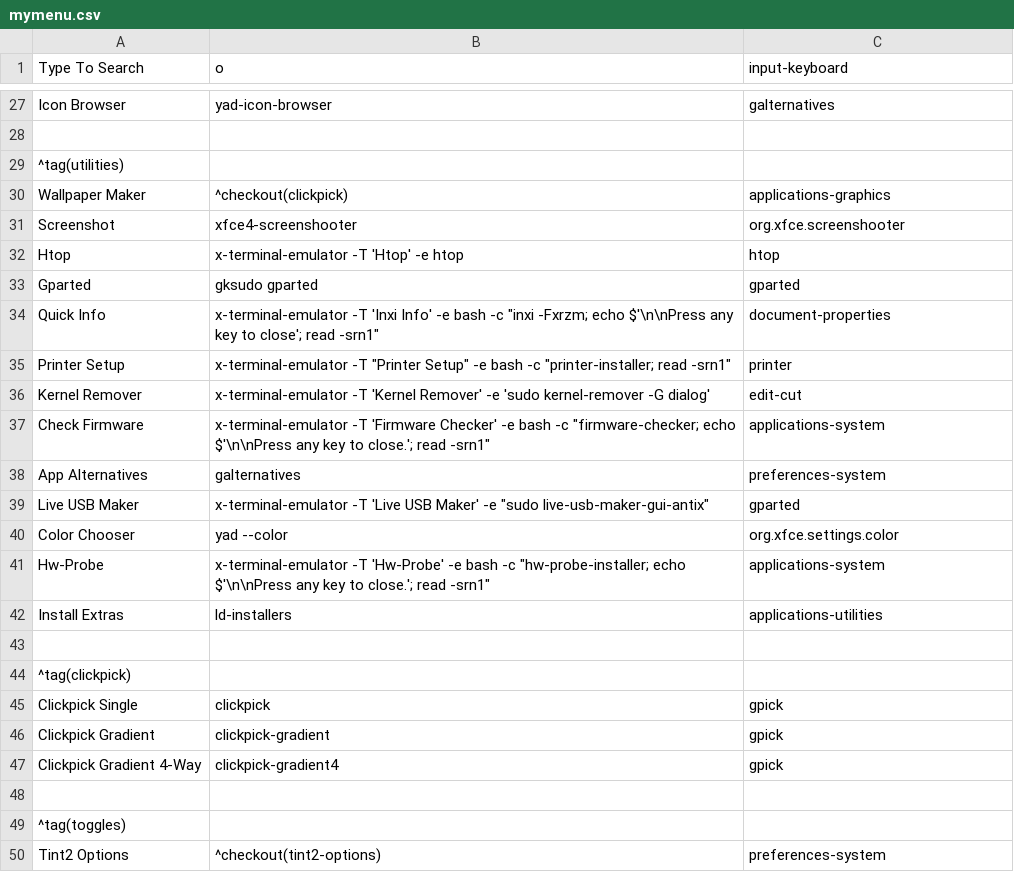
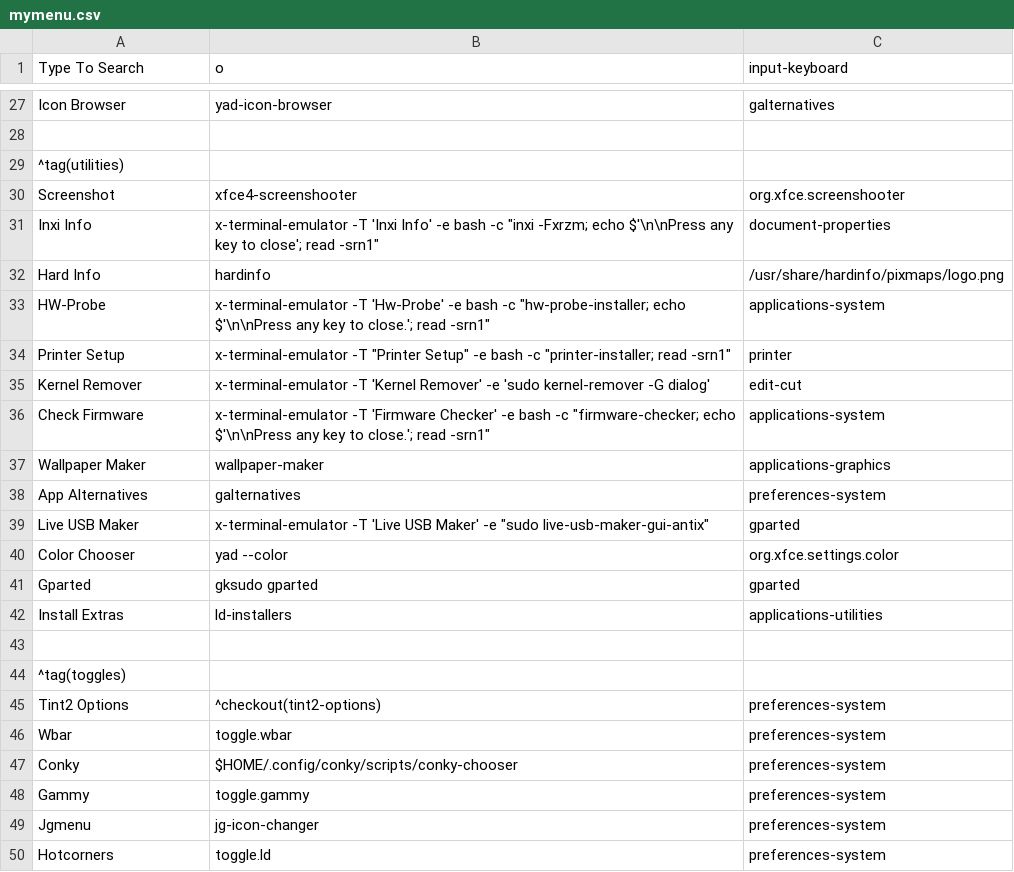
Before and after one commit to sleekmason/Lilidog-Minimal, a CSV file: config/includes.chroot_after_packages/etc/skel/.config/jgmenu/jgmenu.bak/mymenu.csv, drawn as a sheet; only a part is shown, gaps mark what is left out; the shorter side is filled out with more unchanged rows.

Commit message:
Created yad dialog for the wallpaper makers, added hardinfo to the install list, and adjusted the 'Utilities' menu accordingly.

```diff
--- a/config/includes.chroot_after_packages/etc/skel/.config/jgmenu/jgmenu.bak/mymenu.csv
+++ b/config/includes.chroot_after_packages/etc/skel/.config/jgmenu/jgmenu.bak/mymenu.csv
@@ -29,7 +29,6 @@ Icon Browser,       yad-icon-browser,                  galternatives
 ^tag(utilities)
-Wallpaper Maker,    ^checkout(clickpick),             applications-graphics
 Screenshot,         xfce4-screenshooter,              org.xfce.screenshooter
-Htop,               x-terminal-emulator -T 'Htop' -e htop,                    htop
-Gparted,            gksudo gparted,                   gparted
-Quick Info,         x-terminal-emulator -T 'Inxi Info' -e bash -c "inxi -Fxrzm; echo $'\n\nPress any key to close'; read -srn1",   document-properties
+Inxi Info,          x-terminal-emulator -T 'Inxi Info' -e bash -c "inxi -Fxrzm; echo $'\n\nPress any key to close'; read -srn1",   document-properties
+Hard Info,          hardinfo,                         /usr/share/hardinfo/pixmaps/logo.png
+HW-Probe,           x-terminal-emulator -T 'Hw-Probe' -e bash -c "hw-probe-installer; echo $'\n\nPress any key to close.'; read -srn1",  applications-system
 Printer Setup,      x-terminal-emulator -T "Printer Setup" -e bash -c "printer-installer; read -srn1", printer
@@ -37,2 +36,3 @@ Kernel Remover,     x-terminal-emulator -T 'Kernel Remover' -e 'sudo kernel-remo
 Check Firmware,     x-terminal-emulator -T 'Firmware Checker' -e bash -c "firmware-checker; echo $'\n\nPress any key to close.'; read -srn1",  applications-system
+Wallpaper Maker,    wallpaper-maker,                  applications-graphics
 App Alternatives,   galternatives,                    preferences-system
@@ -40,9 +40,4 @@ Live USB Maker,     x-terminal-emulator -T 'Live USB Maker' -e "sudo live-usb-ma
 Color Chooser,      yad --color,                      org.xfce.settings.color
-Hw-Probe,           x-terminal-emulator -T 'Hw-Probe' -e bash -c "hw-probe-installer; echo $'\n\nPress any key to close.'; read -srn1",  applications-system
+Gparted,            gksudo gparted,                   gparted
 Install Extras,     ld-installers,                     applications-utilities
-
-^tag(clickpick)
-Clickpick Single,   clickpick,                        gpick
-Clickpick Gradient, clickpick-gradient,               gpick
-Clickpick Gradient 4-Way, clickpick-gradient4,        gpick
 
```
Also changed, not shown: config/includes.chroot_after_packages/etc/skel/.config/jgmenu/mymenu.csv, 4 other files.
